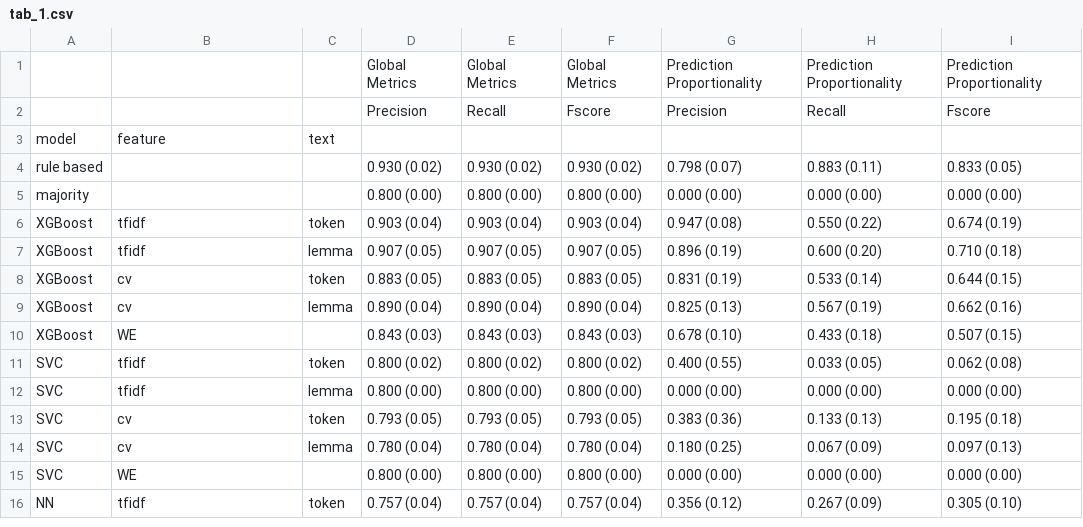
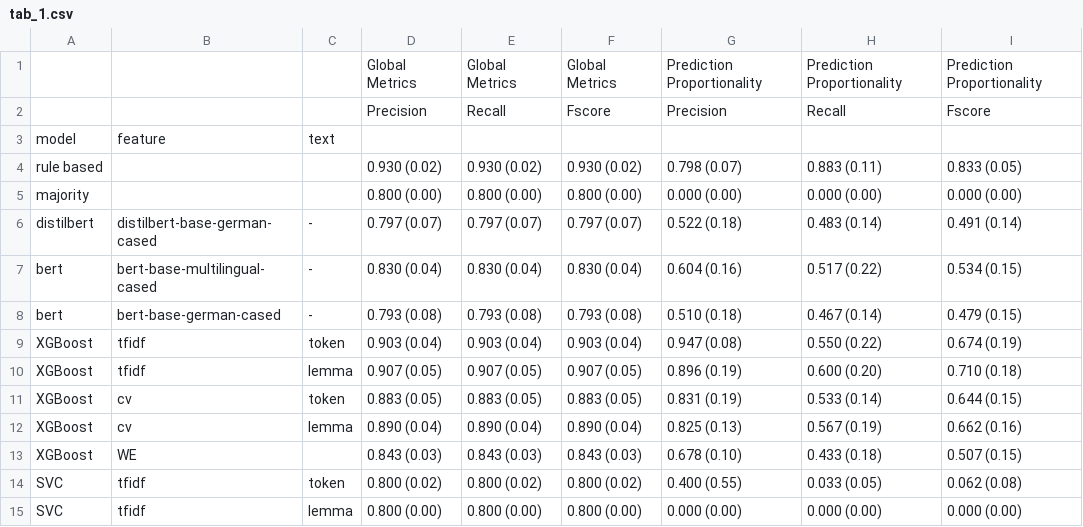
Before and after one commit to klueders/proportionality-argument, a CSV file: fig/tab_1.csv, drawn as a sheet; only a part is shown; the shorter side is filled out with more unchanged rows; the diff names each change by its address in the sheet, - before the commit and + after, or states it on an @@ line.

```diff
--- a/fig/tab_1.csv
+++ b/fig/tab_1.csv
+row 6: distilbert | distilbert-base-german-cased | - | 0.797 (0.07) | 0.797 (0.07) | 0.797 (0.07) | 0.522 (0.18) | 0.483 (0.14) | 0.491 (0.14)
+row 7: bert | bert-base-multilingual-cased | - | 0.830 (0.04) | 0.830 (0.04) | 0.830 (0.04) | 0.604 (0.16) | 0.517 (0.22) | 0.534 (0.15)
+row 8: bert | bert-base-german-cased | - | 0.793 (0.08) | 0.793 (0.08) | 0.793 (0.08) | 0.510 (0.18) | 0.467 (0.14) | 0.479 (0.15)
```
Also changed, not shown: 6 other files.
